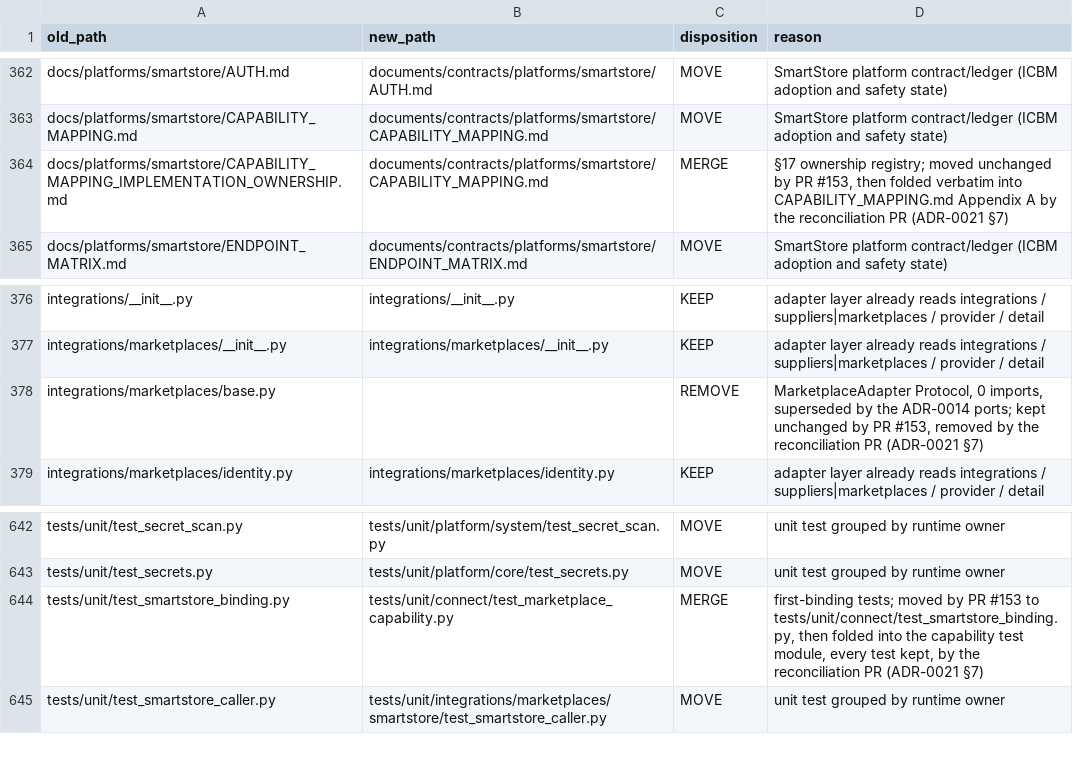
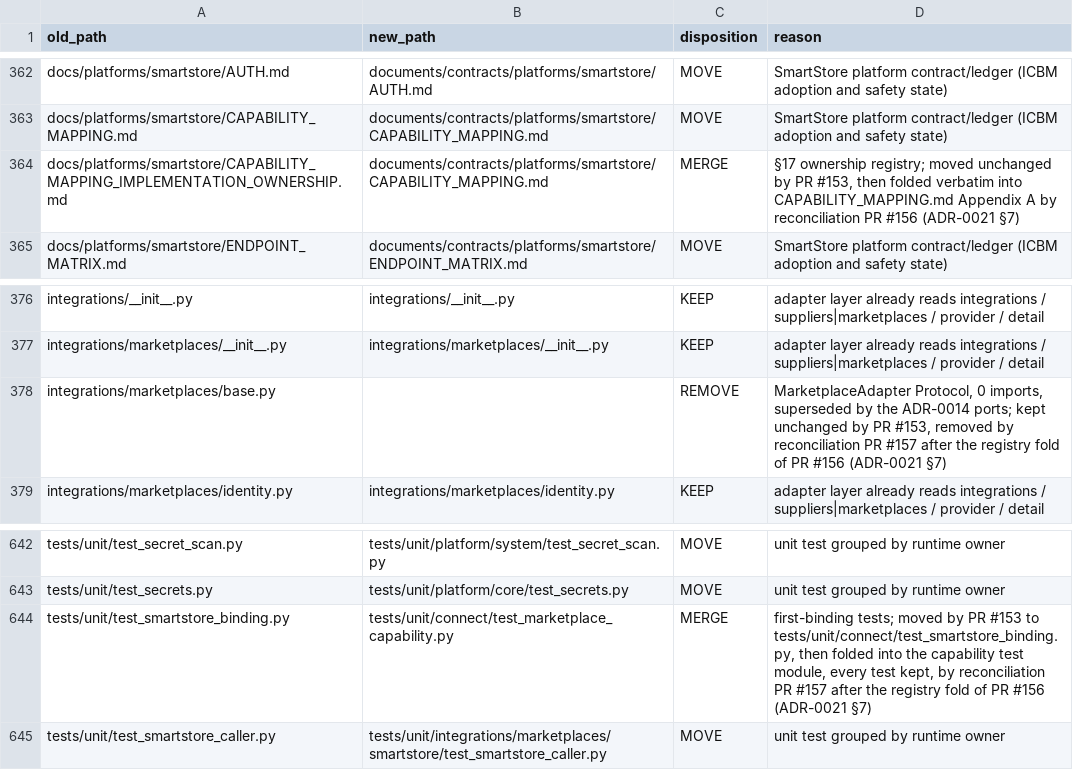
Before and after one commit to allday8556/ICBM-NEW, a CSV file: documents/reference/PATH_MIGRATION_MAP.csv, drawn as a sheet; only a part is shown, gaps mark what is left out.

```diff
--- a/documents/reference/PATH_MIGRATION_MAP.csv
+++ b/documents/reference/PATH_MIGRATION_MAP.csv
@@ -363,3 +363,3 @@ docs/platforms/smartstore/AUTH.md,documents/contracts/platforms/smartstore/AUTH.
 docs/platforms/smartstore/CAPABILITY_MAPPING.md,documents/contracts/platforms/smartstore/CAPABILITY_MAPPING.md,MOVE,SmartStore platform contract/ledger (ICBM adoption and safety state)
-docs/platforms/smartstore/CAPABILITY_MAPPING_IMPLEMENTATION_OWNERSHIP.md,documents/contracts/platforms/smartstore/CAPABILITY_MAPPING.md,MERGE,"§17 ownership registry; moved unchanged by PR #153, then folded verbatim into CAPABILITY_MAPPING.md Appendix A by the reconciliation PR (ADR-0021 §7)"
+docs/platforms/smartstore/CAPABILITY_MAPPING_IMPLEMENTATION_OWNERSHIP.md,documents/contracts/platforms/smartstore/CAPABILITY_MAPPING.md,MERGE,"§17 ownership registry; moved unchanged by PR #153, then folded verbatim into CAPABILITY_MAPPING.md Appendix A by reconciliation PR #156 (ADR-0021 §7)"
 docs/platforms/smartstore/ENDPOINT_MATRIX.md,documents/contracts/platforms/smartstore/ENDPOINT_MATRIX.md,MOVE,SmartStore platform contract/ledger (ICBM adoption and safety state)
@@ -377,3 +377,3 @@ integrations/__init__.py,integrations/__init__.py,KEEP,adapter layer already rea
 integrations/marketplaces/__init__.py,integrations/marketplaces/__init__.py,KEEP,adapter layer already reads integrations / suppliers|marketplaces / provider / detail
-integrations/marketplaces/base.py,,REMOVE,"MarketplaceAdapter Protocol, 0 imports, superseded by the ADR-0014 ports; kept unchanged by PR #153, removed by the reconciliation PR (ADR-0021 §7)"
+integrations/marketplaces/base.py,,REMOVE,"MarketplaceAdapter Protocol, 0 imports, superseded by the ADR-0014 ports; kept unchanged by PR #153, removed by reconciliation PR #157 after the registry fold of PR #156 (ADR-0021 §7)"
 integrations/marketplaces/identity.py,integrations/marketplaces/identity.py,KEEP,adapter layer already reads integrations / suppliers|marketplaces / provider / detail
@@ -643,3 +643,3 @@ tests/unit/test_secret_scan.py,tests/unit/platform/system/test_secret_scan.py,MO
 tests/unit/test_secrets.py,tests/unit/platform/core/test_secrets.py,MOVE,unit test grouped by runtime owner
-tests/unit/test_smartstore_binding.py,tests/unit/connect/test_marketplace_capability.py,MERGE,"first-binding tests; moved by PR #153 to tests/unit/connect/test_smartstore_binding.py, then folded into the capability test module, every test kept, by the reconciliation PR (ADR-0021 §7)"
+tests/unit/test_smartstore_binding.py,tests/unit/connect/test_marketplace_capability.py,MERGE,"first-binding tests; moved by PR #153 to tests/unit/connect/test_smartstore_binding.py, then folded into the capability test module, every test kept, by reconciliation PR #157 after the registry fold of PR #156 (ADR-0021 §7)"
 tests/unit/test_smartstore_caller.py,tests/unit/integrations/marketplaces/smartstore/test_smartstore_caller.py,MOVE,unit test grouped by runtime owner
```
Also changed, not shown: 1 other file.
